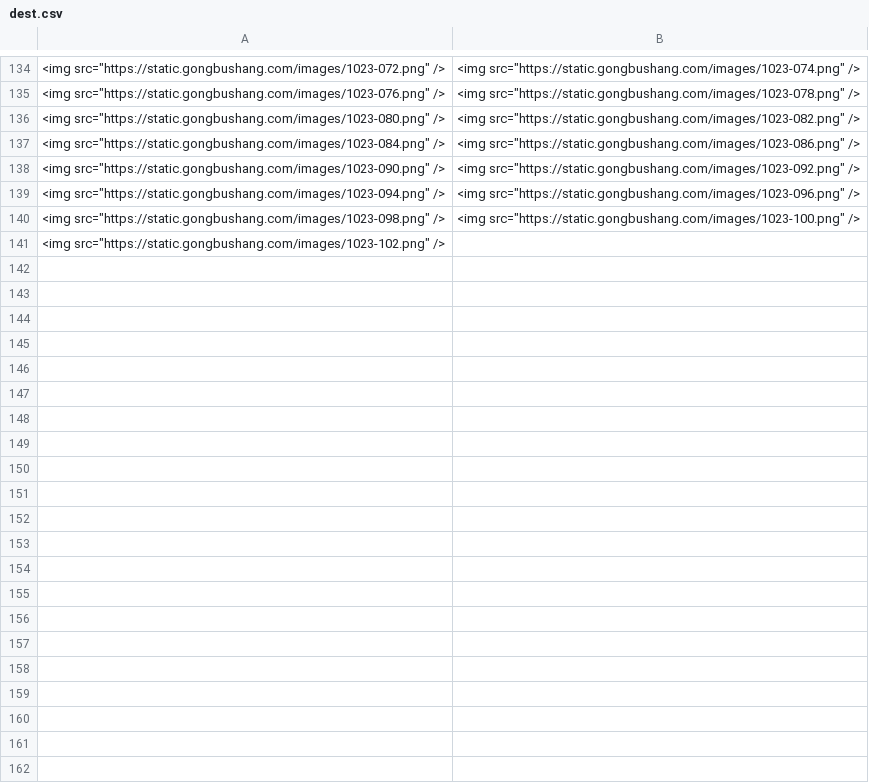
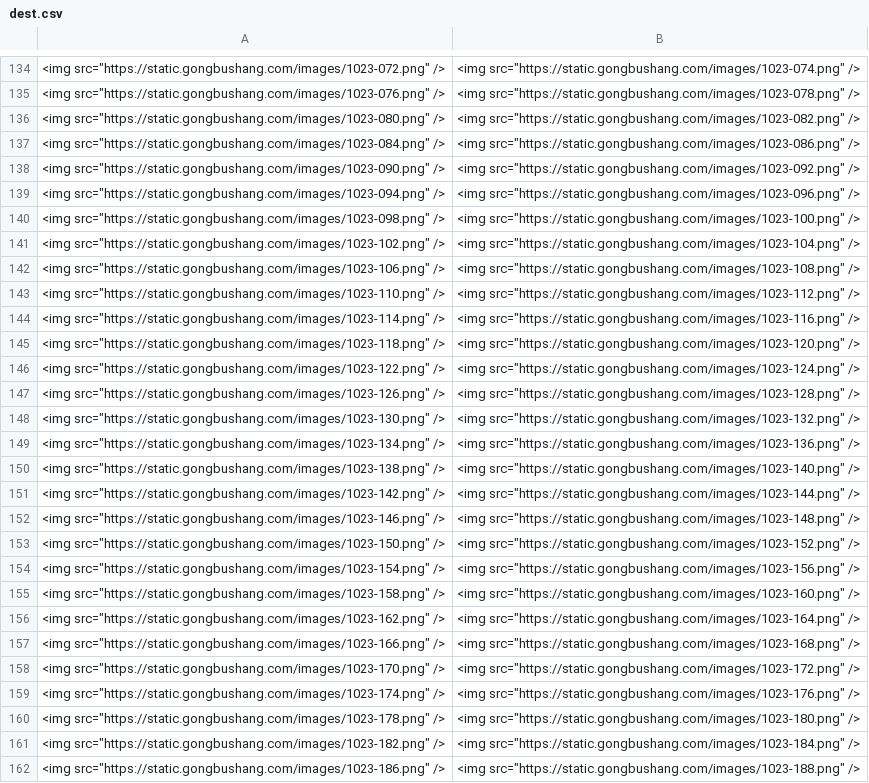
Before and after one commit to gongbaodd/QA, a CSV file: dest.csv, drawn as a sheet; only a part is shown, gaps mark what is left out.

```diff
--- a/dest.csv
+++ b/dest.csv
@@ -140,2 +140,23 @@
 <img src="https://static.gongbushang.com/images/1023-098.png" />,<img src="https://static.gongbushang.com/images/1023-100.png" />
-<img src="https://static.gongbushang.com/images/1023-102.png" />
+<img src="https://static.gongbushang.com/images/1023-102.png" />,<img src="https://static.gongbushang.com/images/1023-104.png" />
+<img src="https://static.gongbushang.com/images/1023-106.png" />,<img src="https://static.gongbushang.com/images/1023-108.png" />
+<img src="https://static.gongbushang.com/images/1023-110.png" />,<img src="https://static.gongbushang.com/images/1023-112.png" />
+<img src="https://static.gongbushang.com/images/1023-114.png" />,<img src="https://static.gongbushang.com/images/1023-116.png" />
+<img src="https://static.gongbushang.com/images/1023-118.png" />,<img src="https://static.gongbushang.com/images/1023-120.png" />
+<img src="https://static.gongbushang.com/images/1023-122.png" />,<img src="https://static.gongbushang.com/images/1023-124.png" />
+<img src="https://static.gongbushang.com/images/1023-126.png" />,<img src="https://static.gongbushang.com/images/1023-128.png" />
+<img src="https://static.gongbushang.com/images/1023-130.png" />,<img src="https://static.gongbushang.com/images/1023-132.png" />
+<img src="https://static.gongbushang.com/images/1023-134.png" />,<img src="https://static.gongbushang.com/images/1023-136.png" />
+<img src="https://static.gongbushang.com/images/1023-138.png" />,<img src="https://static.gongbushang.com/images/1023-140.png" />
+<img src="https://static.gongbushang.com/images/1023-142.png" />,<img src="https://static.gongbushang.com/images/1023-144.png" />
+<img src="https://static.gongbushang.com/images/1023-146.png" />,<img src="https://static.gongbushang.com/images/1023-148.png" />
+<img src="https://static.gongbushang.com/images/1023-150.png" />,<img src="https://static.gongbushang.com/images/1023-152.png" />
+<img src="https://static.gongbushang.com/images/1023-154.png" />,<img src="https://static.gongbushang.com/images/1023-156.png" />
+<img src="https://static.gongbushang.com/images/1023-158.png" />,<img src="https://static.gongbushang.com/images/1023-160.png" />
+<img src="https://static.gongbushang.com/images/1023-162.png" />,<img src="https://static.gongbushang.com/images/1023-164.png" />
+<img src="https://static.gongbushang.com/images/1023-166.png" />,<img src="https://static.gongbushang.com/images/1023-168.png" />
+<img src="https://static.gongbushang.com/images/1023-170.png" />,<img src="https://static.gongbushang.com/images/1023-172.png" />
+<img src="https://static.gongbushang.com/images/1023-174.png" />,<img src="https://static.gongbushang.com/images/1023-176.png" />
+<img src="https://static.gongbushang.com/images/1023-178.png" />,<img src="https://static.gongbushang.com/images/1023-180.png" />
+<img src="https://static.gongbushang.com/images/1023-182.png" />,<img src="https://static.gongbushang.com/images/1023-184.png" />
+<img src="https://static.gongbushang.com/images/1023-186.png" />,<img src="https://static.gongbushang.com/images/1023-188.png" />
```
Also changed, not shown: 43 other files.
